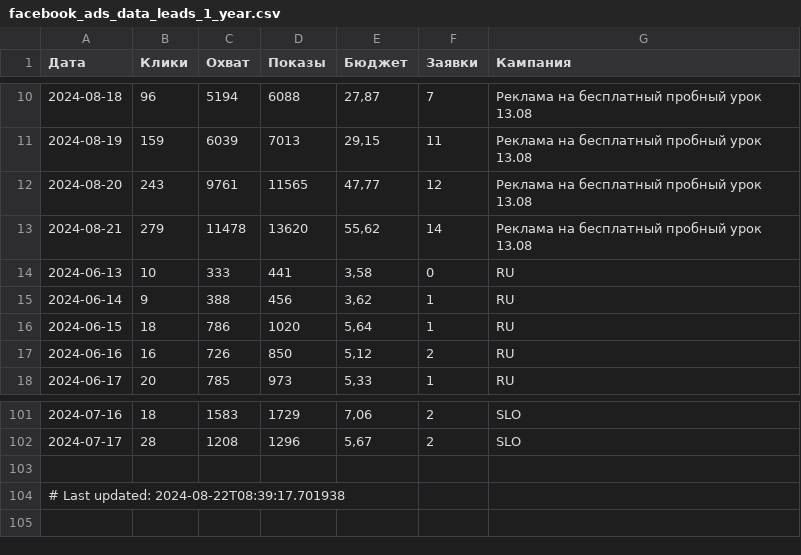
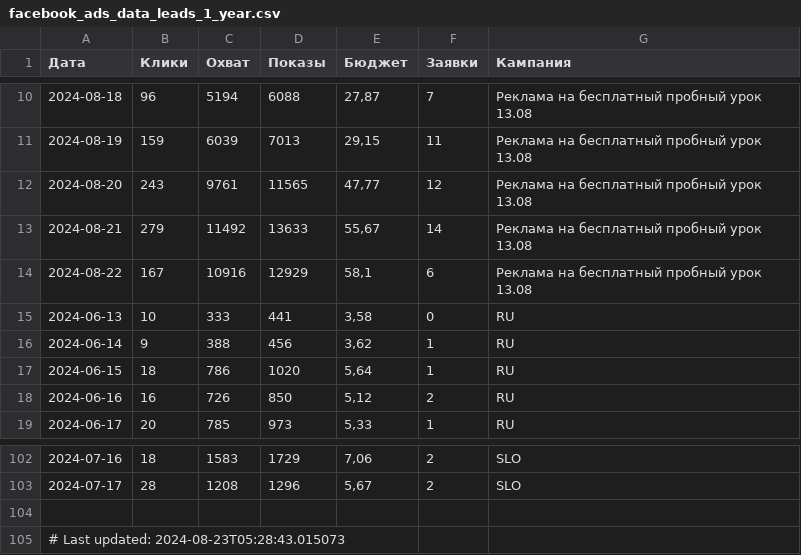
Before and after one commit to user1177-ux/KO_target_meta_data, a CSV file: facebook_ads_data_leads_1_year.csv, drawn as a sheet; only a part is shown, gaps mark what is left out.

```diff
--- a/facebook_ads_data_leads_1_year.csv
+++ b/facebook_ads_data_leads_1_year.csv
@@ -12,3 +12,4 @@
 2024-08-20,243,9761,11565,"47,77",12,Реклама на бесплатный пробный урок 13.08
-2024-08-21,279,11478,13620,"55,62",14,Реклама на бесплатный пробный урок 13.08
+2024-08-21,279,11492,13633,"55,67",14,Реклама на бесплатный пробный урок 13.08
+2024-08-22,167,10916,12929,"58,1",6,Реклама на бесплатный пробный урок 13.08
 2024-06-13,10,333,441,"3,58",0,RU
@@ -103,2 +104,2 @@
 
-# Last updated: 2024-08-22T08:39:17.701938
+# Last updated: 2024-08-23T05:28:43.015073
```
Also changed, not shown: facebook_ads_data_leads_7_days.csv.
